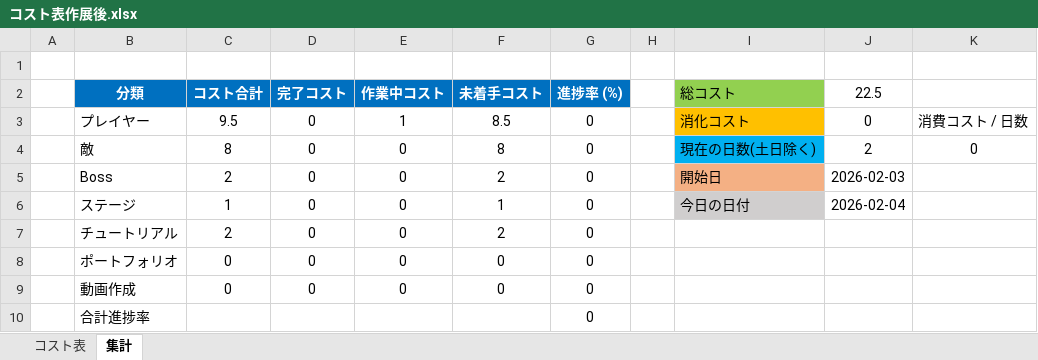
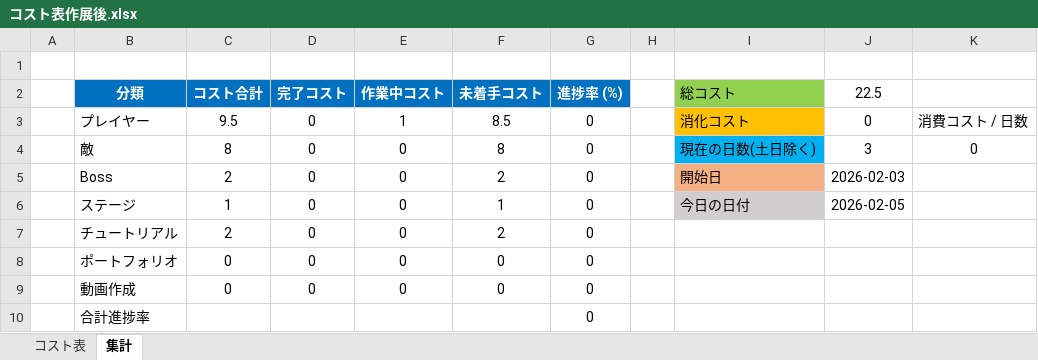
Before and after one commit to meronpanun/MyGame3D2, an Excel workbook: コスト表作展後.xlsx, sheet 集計, drawn as a sheet; values as stored, in another font and other column widths than the file's, no borders; the diff names each change by its address in the sheet, - before the commit and + after, or states it on an @@ line.

```diff
--- a/コスト表作展後.xlsx (sheet 集計)
+++ b/コスト表作展後.xlsx (sheet 集計)
-J4 (22.5): 2
+J4 (22.5): 3
-J6 (22.5): 2026-02-04
+J6 (22.5): 2026-02-05
```
Also changed, not shown: sheet コスト表, 11 other files.
